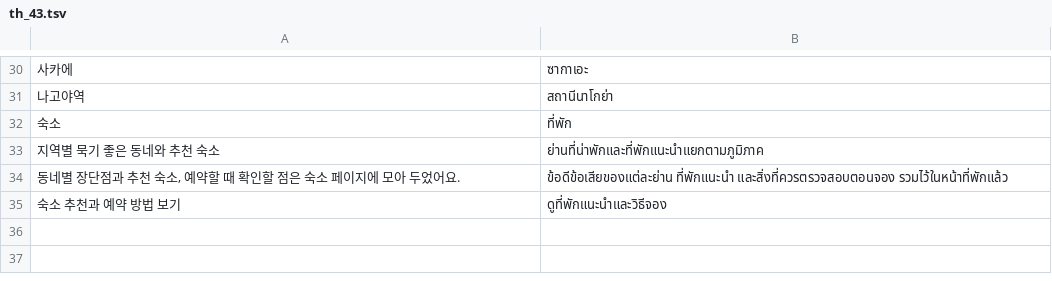
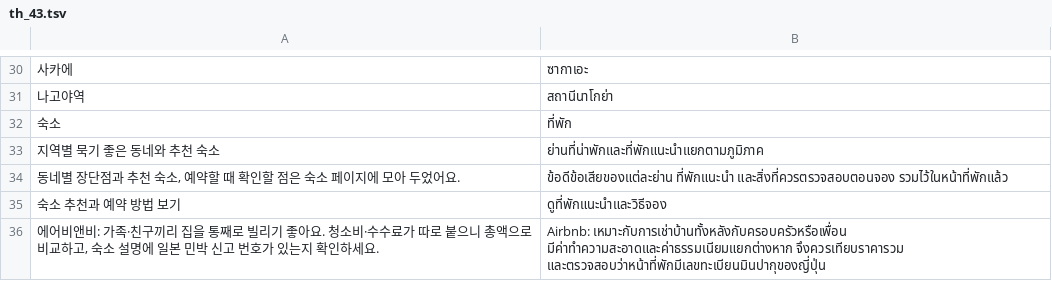
Before and after one commit to ehddud0029-tech/Nihon-Trip, a TSV file: i18n_work/th_43.tsv, drawn as a sheet; only a part is shown, gaps mark what is left out.

```diff
--- a/i18n_work/th_43.tsv
+++ b/i18n_work/th_43.tsv
@@ -35 +35,2 @@
 숙소 추천과 예약 방법 보기	ดูที่พักแนะนำและวิธีจอง
+에어비앤비: 가족·친구끼리 집을 통째로 빌리기 좋아요. 청소비·수수료가 따로 붙으니 총액으로 비교하고, 숙소 설명에 일본 민박 신고 번호가 있는지 확인하세요.	Airbnb: เหมาะกับการเช่าบ้านทั้งหลังกับครอบครัวหรือเพื่อน มีค่าทำความสะอาดและค่าธรรมเนียมแยกต่างหาก จึงควรเทียบราคารวม และตรวจสอบว่าหน้าที่พักมีเลขทะเบียนมินปากุของญี่ปุ่น
```
Also changed, not shown: i18n_work/tr_42.tsv, i18n_work/zh_43.tsv, 24 other files.
